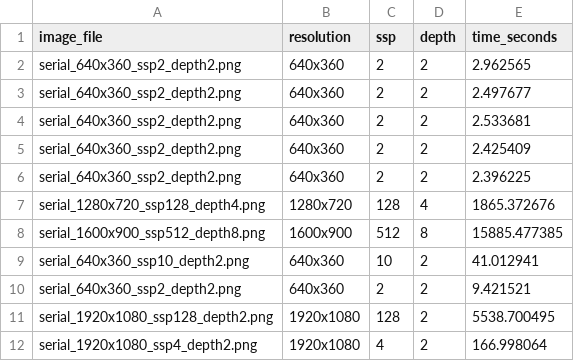
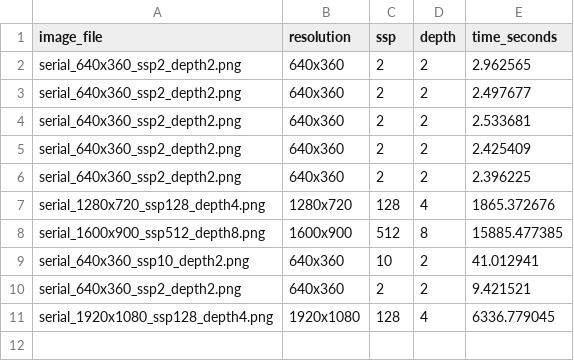
Before and after one commit to NagrajMG/ToriRender-Raytracing-Donuts-in-Kitchen, a CSV file: output/render_metrics.csv, drawn as a sheet.

Commit message:
AQUA rendering results

```diff
--- a/output/render_metrics.csv
+++ b/output/render_metrics.csv
@@ -10,3 +10,2 @@ serial_640x360_ssp10_depth2.png,640x360,10,2,41.012941
 serial_640x360_ssp2_depth2.png,640x360,2,2,9.421521
-serial_1920x1080_ssp128_depth2.png,1920x1080,128,2,5538.700495
-serial_1920x1080_ssp4_depth2.png,1920x1080,4,2,166.998064
+serial_1920x1080_ssp128_depth4.png,1920x1080,128,4,6336.779045
```
Also changed, not shown: 2 other files.
